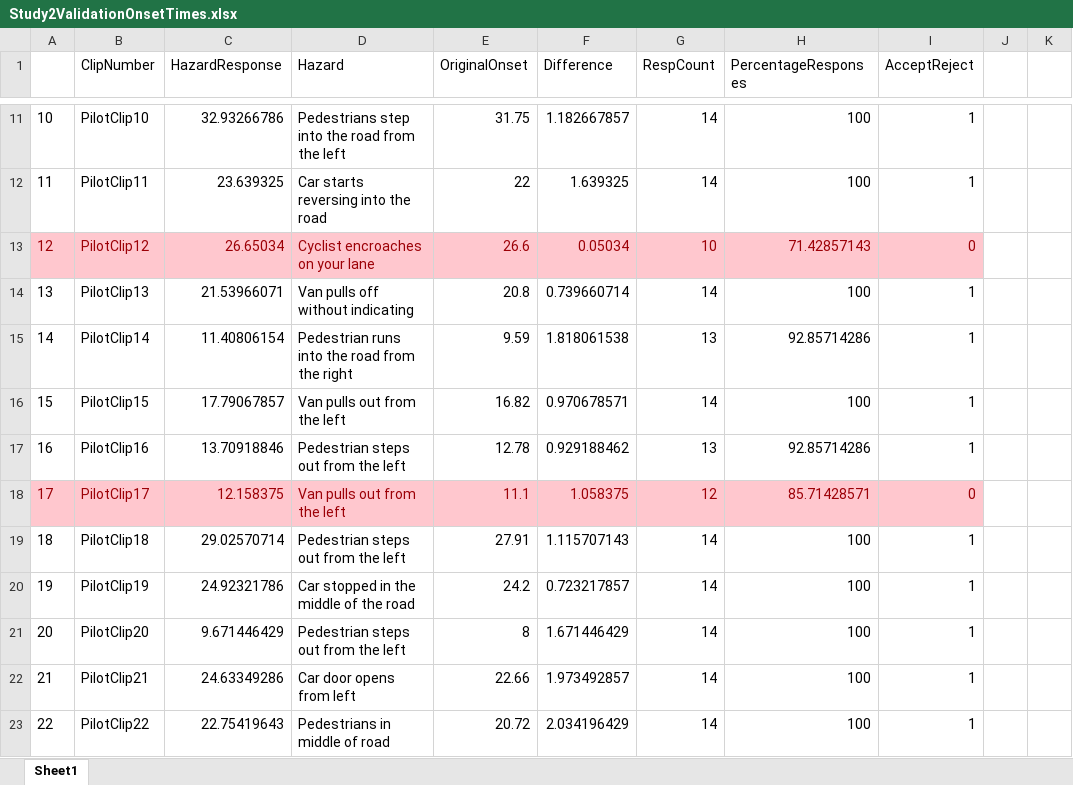
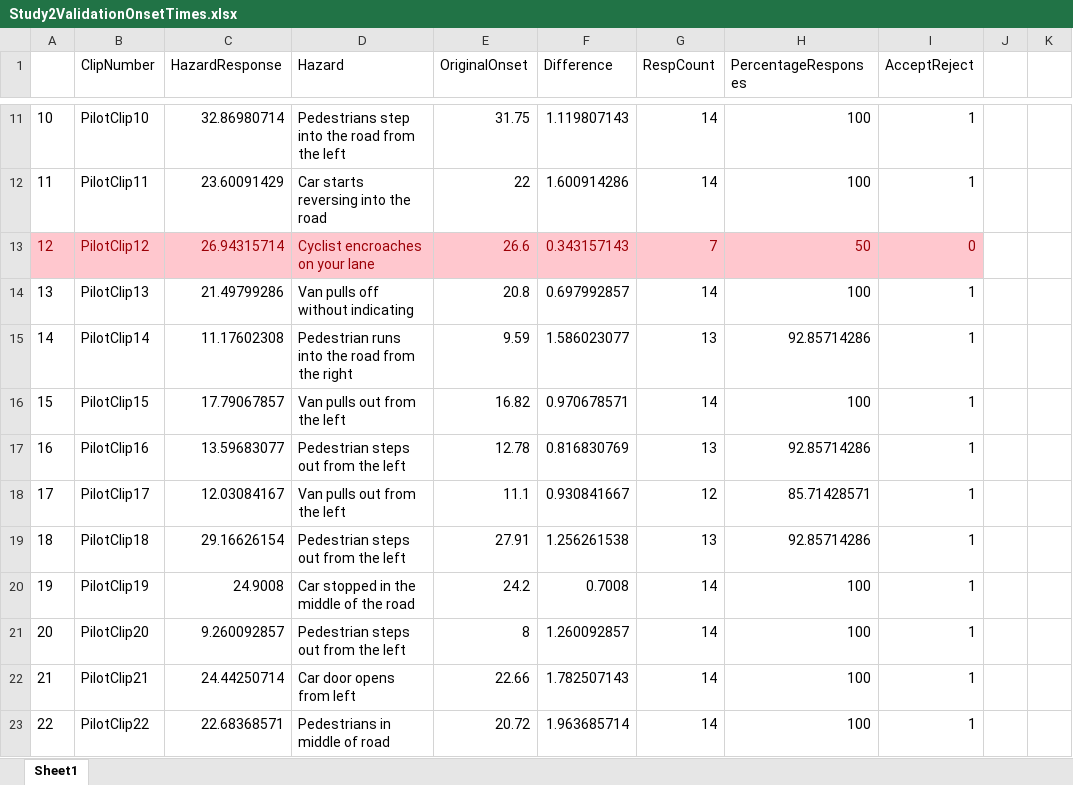
Before and after one commit to thomasgoodge/PhDRScripts, an Excel workbook: Study2Analysis/Study2ValidationOnsetTimes.xlsx, sheet Sheet1, drawn as a sheet; only a part is shown, gaps mark what is left out; values as stored, in another font and other column widths than the file's, no borders; the diff covers the shown part only; the diff names each change by its address in the sheet, - before the commit and + after, or states it on an @@ line.

Commit message:
Fixed error that average responses rather than take the last one

```diff
--- a/Study2Analysis/Study2ValidationOnsetTimes.xlsx (sheet Sheet1)
+++ b/Study2Analysis/Study2ValidationOnsetTimes.xlsx (sheet Sheet1)
-C11 (HazardResponse): 32.93266786
+C11 (HazardResponse): 32.86980714
-F11 (Difference): 1.182667857
+F11 (Difference): 1.119807143
-C12 (HazardResponse): 23.639325
+C12 (HazardResponse): 23.60091429
-F12 (Difference): 1.639325
+F12 (Difference): 1.600914286
-C13 (HazardResponse): 26.65034
+C13 (HazardResponse): 26.94315714
-F13 (Difference): 0.05034
+F13 (Difference): 0.343157143
-G13 (RespCount): 10
+G13 (RespCount): 7
-H13 (PercentageResponses): 71.42857143
+H13 (PercentageResponses): 50
-C14 (HazardResponse): 21.53966071
+C14 (HazardResponse): 21.49799286
-F14 (Difference): 0.739660714
+F14 (Difference): 0.697992857
-C15 (HazardResponse): 11.40806154
+C15 (HazardResponse): 11.17602308
-F15 (Difference): 1.818061538
+F15 (Difference): 1.586023077
-C17 (HazardResponse): 13.70918846
+C17 (HazardResponse): 13.59683077
-F17 (Difference): 0.929188462
+F17 (Difference): 0.816830769
@@ A18:I18 fill: #FFC7CE → none, text colour: #9C0006 → black @@
-C18 (HazardResponse): 12.158375
+C18 (HazardResponse): 12.03084167
-F18 (Difference): 1.058375
+F18 (Difference): 0.930841667
-I18 (AcceptReject): 0
+I18 (AcceptReject): 1
-C19 (HazardResponse): 29.02570714
+C19 (HazardResponse): 29.16626154
-F19 (Difference): 1.115707143
+F19 (Difference): 1.256261538
-G19 (RespCount): 14
+G19 (RespCount): 13
-H19 (PercentageResponses): 100
+H19 (PercentageResponses): 92.85714286
-C20 (HazardResponse): 24.92321786
+C20 (HazardResponse): 24.9008
-F20 (Difference): 0.723217857
+F20 (Difference): 0.7008
-C21 (HazardResponse): 9.671446429
+C21 (HazardResponse): 9.260092857
-F21 (Difference): 1.671446429
+F21 (Difference): 1.260092857
-C22 (HazardResponse): 24.63349286
+C22 (HazardResponse): 24.44250714
-F22 (Difference): 1.973492857
+F22 (Difference): 1.782507143
-C23 (HazardResponse): 22.75419643
+C23 (HazardResponse): 22.68368571
-F23 (Difference): 2.034196429
+F23 (Difference): 1.963685714
```
Also changed, not shown: 34 edited cells and cell formats elsewhere in this sheet, 2 other files.
